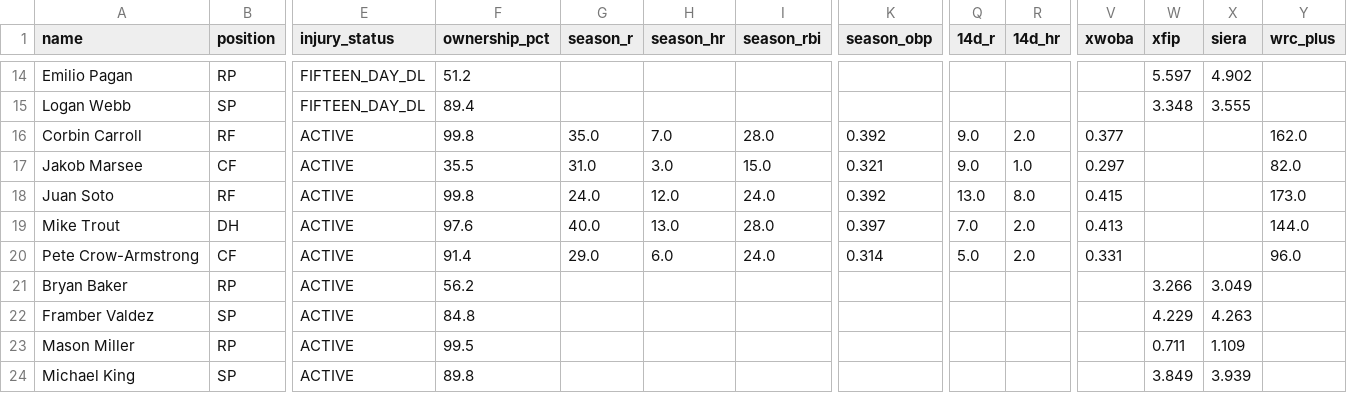
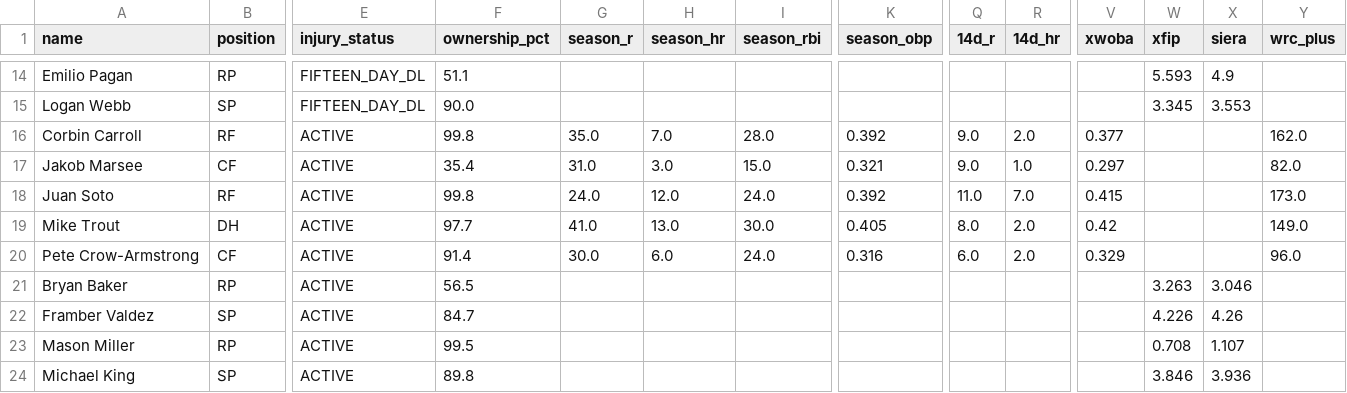
Before and after one commit to nickguarriello/pitch-slap, a CSV file: docs/data/roster.csv, drawn as a sheet; only a part is shown, gaps mark what is left out; the diff covers the shown part only; the diff names each change by its address in the sheet, - before the commit and + after, or states it on an @@ line.

```diff
--- a/docs/data/roster.csv
+++ b/docs/data/roster.csv
-F14 (ownership_pct): 51.2
+F14 (ownership_pct): 51.1
-W14 (xfip): 5.597
+W14 (xfip): 5.593
-X14 (siera): 4.902
+X14 (siera): 4.9
-F15 (ownership_pct): 89.4
+F15 (ownership_pct): 90.0
-W15 (xfip): 3.348
+W15 (xfip): 3.345
-X15 (siera): 3.555
+X15 (siera): 3.553
-F17 (ownership_pct): 35.5
+F17 (ownership_pct): 35.4
-Q18 (14d_r): 13.0
+Q18 (14d_r): 11.0
-R18 (14d_hr): 8.0
+R18 (14d_hr): 7.0
-F19 (ownership_pct): 97.6
+F19 (ownership_pct): 97.7
-G19 (season_r): 40.0
+G19 (season_r): 41.0
-I19 (season_rbi): 28.0
+I19 (season_rbi): 30.0
-K19 (season_obp): 0.397
+K19 (season_obp): 0.405
-Q19 (14d_r): 7.0
+Q19 (14d_r): 8.0
-V19 (xwoba): 0.413
+V19 (xwoba): 0.42
-Y19 (wrc_plus): 144.0
+Y19 (wrc_plus): 149.0
-G20 (season_r): 29.0
+G20 (season_r): 30.0
-K20 (season_obp): 0.314
+K20 (season_obp): 0.316
-Q20 (14d_r): 5.0
+Q20 (14d_r): 6.0
-V20 (xwoba): 0.331
+V20 (xwoba): 0.329
-F21 (ownership_pct): 56.2
+F21 (ownership_pct): 56.5
-W21 (xfip): 3.266
+W21 (xfip): 3.263
-X21 (siera): 3.049
+X21 (siera): 3.046
-F22 (ownership_pct): 84.8
+F22 (ownership_pct): 84.7
-W22 (xfip): 4.229
+W22 (xfip): 4.226
-X22 (siera): 4.263
+X22 (siera): 4.26
-W23 (xfip): 0.711
+W23 (xfip): 0.708
-X23 (siera): 1.109
+X23 (siera): 1.107
-W24 (xfip): 3.849
+W24 (xfip): 3.846
-X24 (siera): 3.939
+X24 (siera): 3.936
```
Also changed, not shown: 61 edited cells elsewhere in this file, docs/data/matchup.csv, 4 other files.
